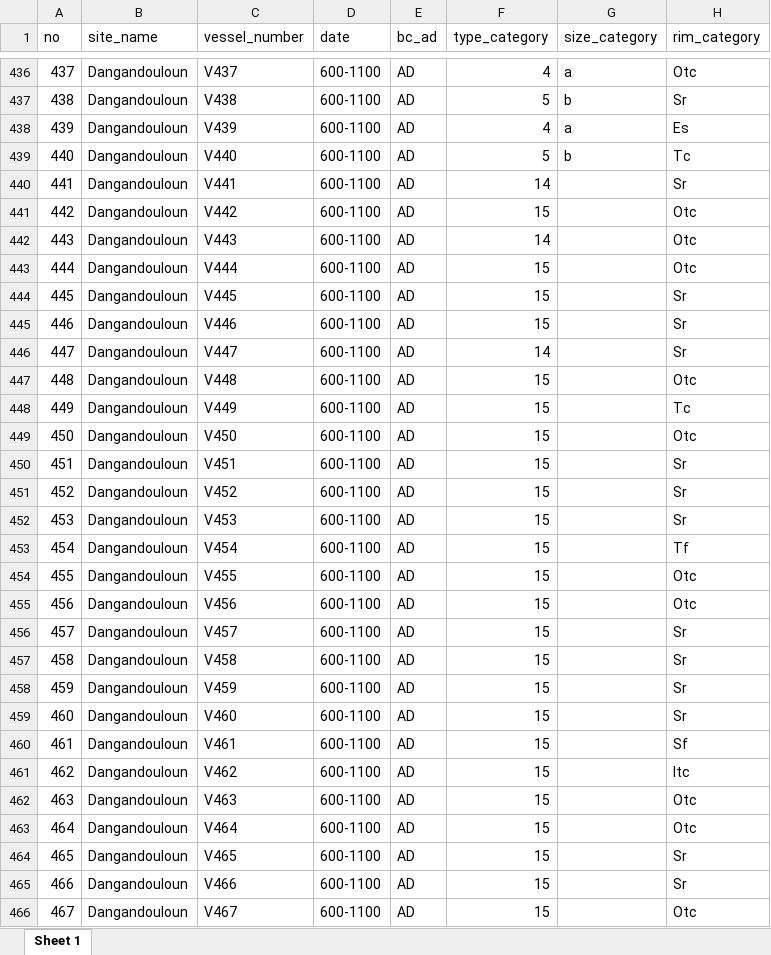
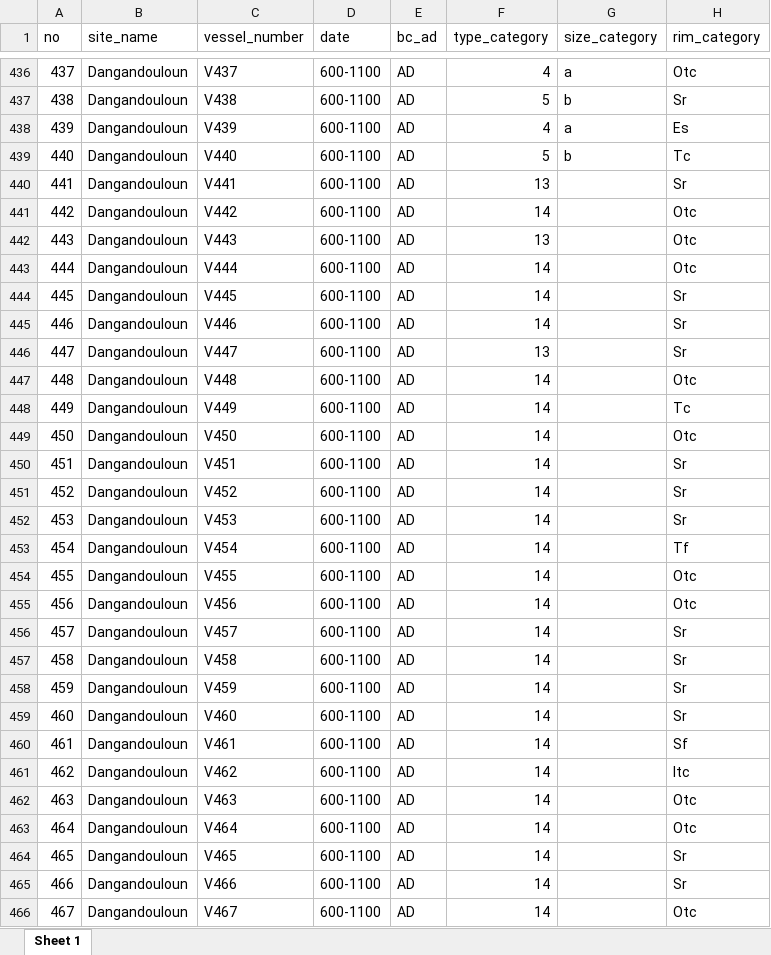
Before and after one commit to soerenfp/PotteryChronology_IND, an Excel workbook: analysis/data/raw_data/data_measurements_01.xlsx, sheet Sheet 1, drawn as a sheet; only a part is shown, gaps mark what is left out; values as stored, in another font and other column widths than the file's, no borders; the diff covers the shown part only; the diff names each change by its address in the sheet, - before the commit and + after, or states it on an @@ line.

```diff
--- a/analysis/data/raw_data/data_measurements_01.xlsx (sheet Sheet 1)
+++ b/analysis/data/raw_data/data_measurements_01.xlsx (sheet Sheet 1)
-F440 (type_category): 14
+F440 (type_category): 13
-F441 (type_category): 15
+F441 (type_category): 14
-F442 (type_category): 14
+F442 (type_category): 13
-F443:F445 (type_category): 15
+F443:F445 (type_category): 14
-F446 (type_category): 14
+F446 (type_category): 13
-F447:F466 (type_category): 15
+F447:F466 (type_category): 14
```
Also changed, not shown: 29 edited cells elsewhere in this sheet, descriptive_statistics_by_type_size.xlsx, 5 other files.
